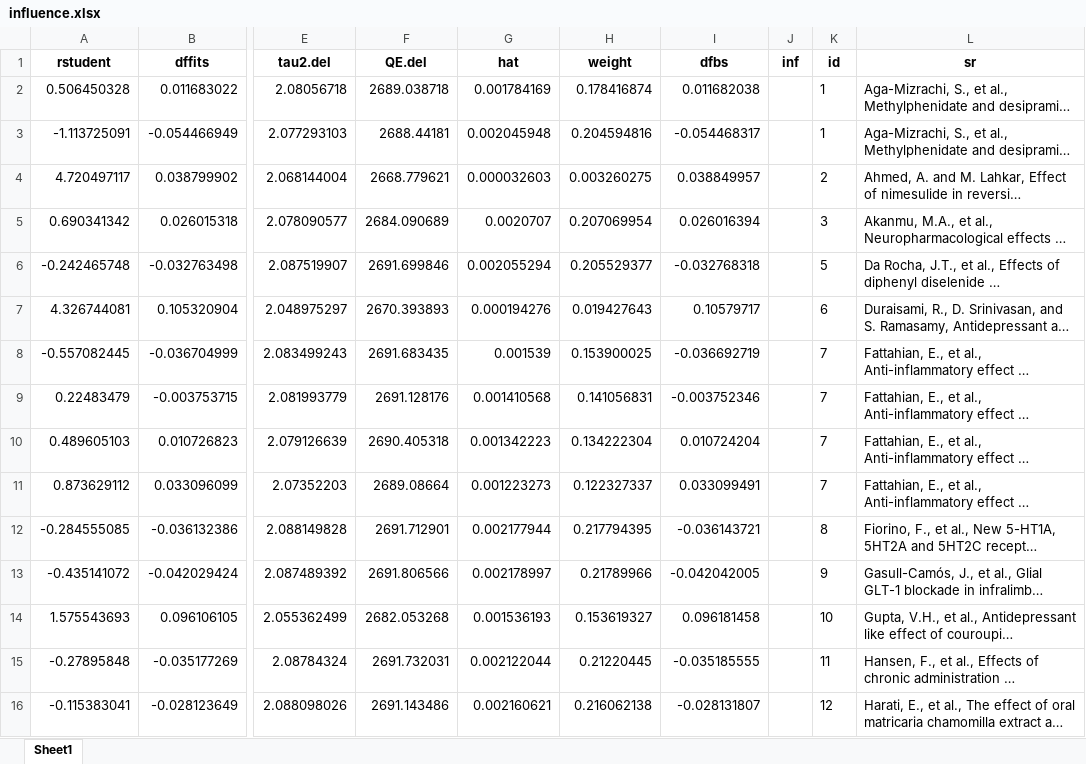
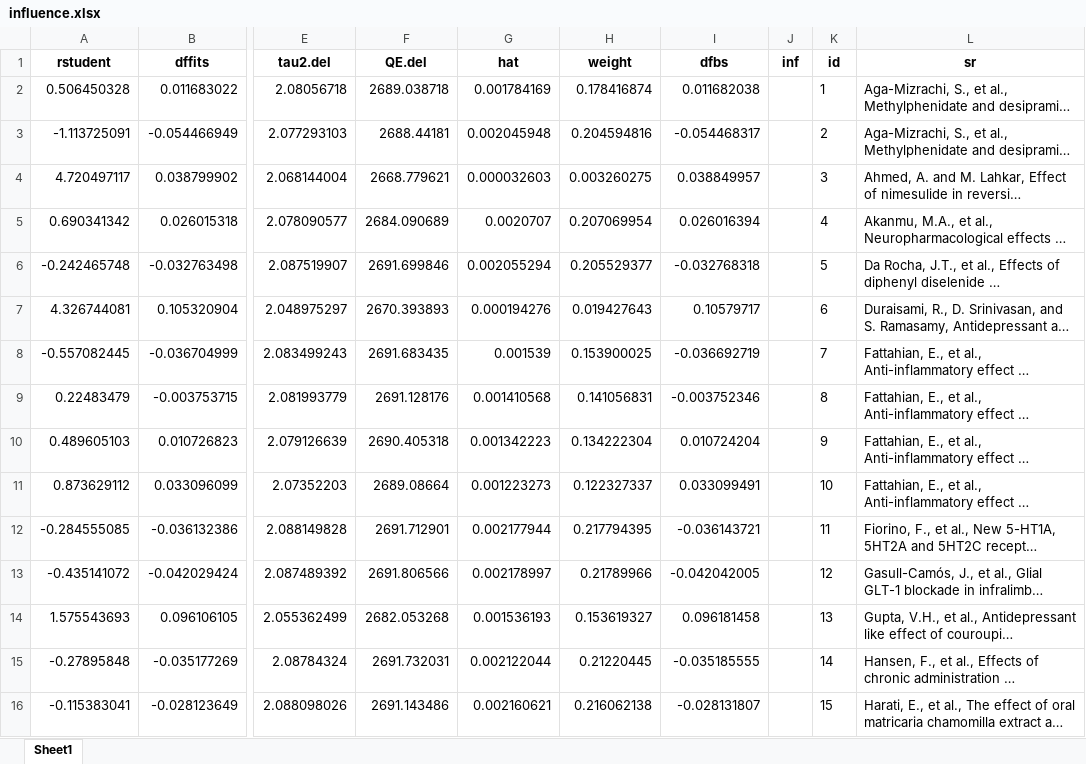
Before and after one commit to tamimart/DissAnalysis, an Excel workbook: data/influence.xlsx, sheet Sheet1, drawn as a sheet; only a part is shown, gaps mark what is left out; long unchanged cells end in …; values as stored, in another font and other column widths than the file's, no borders; the diff covers the shown part only; the diff names each change by its address in the sheet, - before the commit and + after, or states it on an @@ line.

```diff
--- a/data/influence.xlsx (sheet Sheet1)
+++ b/data/influence.xlsx (sheet Sheet1)
-K3 (id): 1
+K3 (id): 2
-K4 (id): 2
+K4 (id): 3
-K5 (id): 3
+K5 (id): 4
-K9 (id): 7
+K9 (id): 8
-K10 (id): 7
+K10 (id): 9
-K11 (id): 7
+K11 (id): 10
-K12 (id): 8
+K12 (id): 11
-K13 (id): 9
+K13 (id): 12
-K14 (id): 10
+K14 (id): 13
-K15 (id): 11
+K15 (id): 14
-K16 (id): 12
+K16 (id): 15
```
Also changed, not shown: 546 edited cells elsewhere in this sheet, 2 other files.
